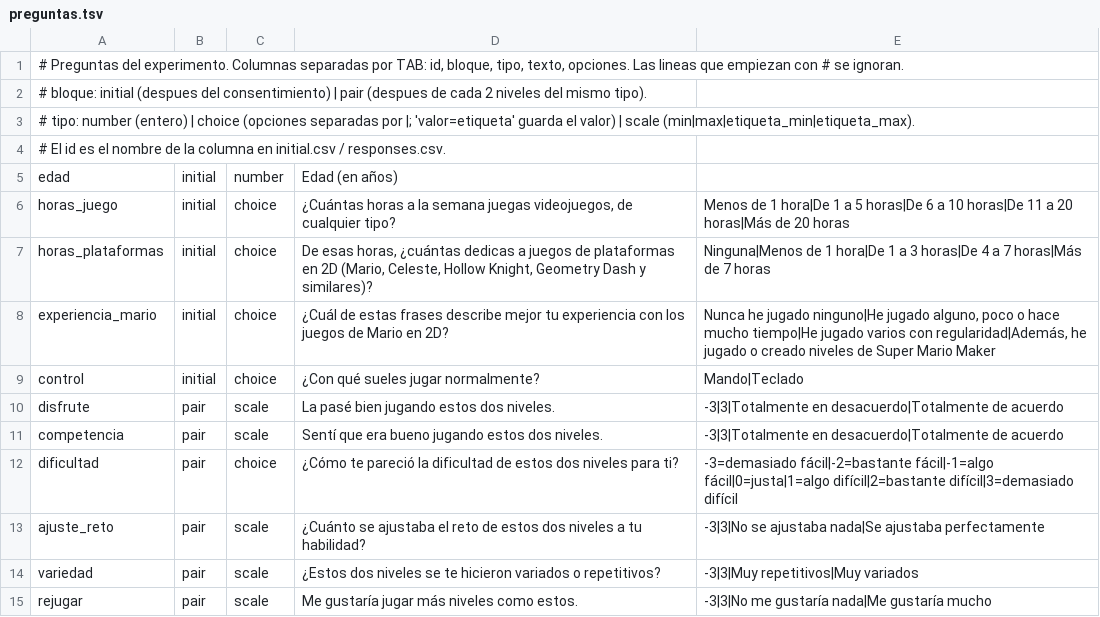
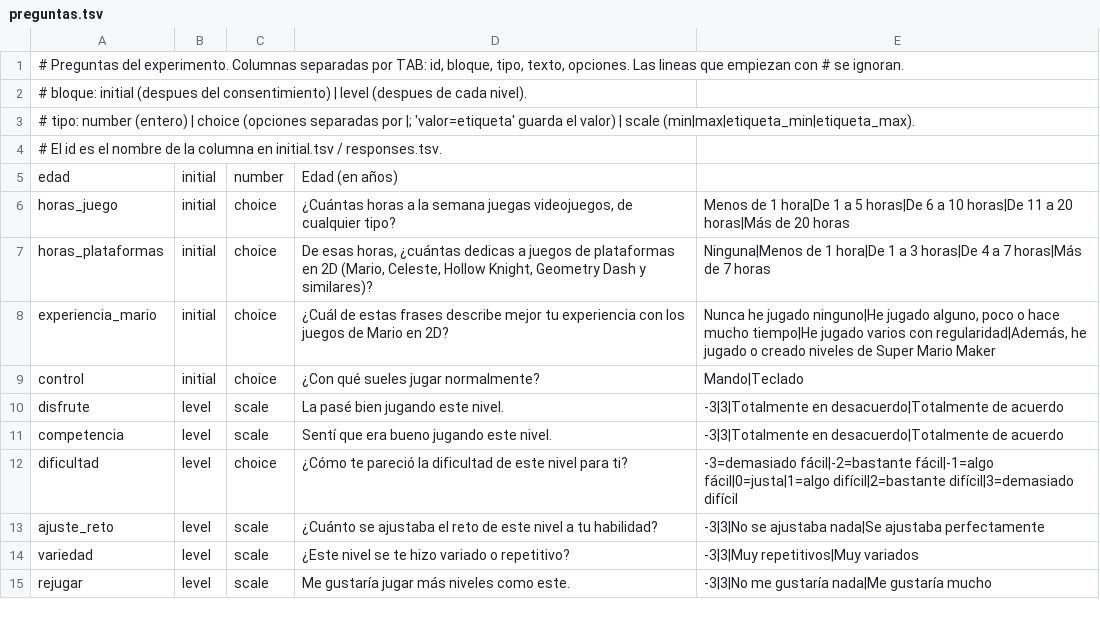
Before and after one commit to Nell-170/Mario-Ai, a TSV file: src/experiment/preguntas.tsv, drawn as a sheet.

Commit message:
Use a 6x6 Williams Latin square and ask the questionnaire after every level
Replace groups A/B/C with sequences S1-S6 so each level type appears
once per position and follows every other type equally often. Reword
the questions for a single level and save one row per level in
responses.tsv.

```diff
--- a/src/experiment/preguntas.tsv
+++ b/src/experiment/preguntas.tsv
@@ -1,5 +1,5 @@
 # Preguntas del experimento. Columnas separadas por TAB: id, bloque, tipo, texto, opciones. Las lineas que empiezan con # se ignoran.
-# bloque: initial (despues del consentimiento) | pair (despues de cada 2 niveles del mismo tipo).
+# bloque: initial (despues del consentimiento) | level (despues de cada nivel).
 # tipo: number (entero) | choice (opciones separadas por |; 'valor=etiqueta' guarda el valor) | scale (min|max|etiqueta_min|etiqueta_max).
-# El id es el nombre de la columna en initial.csv / responses.csv.
+# El id es el nombre de la columna en initial.tsv / responses.tsv.
 edad	initial	number	Edad (en años)	
@@ -9,7 +9,7 @@ experiencia_mario	initial	choice	¿Cuál de estas frases describe mejor tu exper
 control	initial	choice	¿Con qué sueles jugar normalmente?	Mando|Teclado
-disfrute	pair	scale	La pasé bien jugando estos dos niveles.	-3|3|Totalmente en desacuerdo|Totalmente de acuerdo
-competencia	pair	scale	Sentí que era bueno jugando estos dos niveles.	-3|3|Totalmente en desacuerdo|Totalmente de acuerdo
-dificultad	pair	choice	¿Cómo te pareció la dificultad de estos dos niveles para ti?	-3=demasiado fácil|-2=bastante fácil|-1=algo fácil|0=justa|1=algo difícil|2=bastante difícil|3=demasiado difícil
-ajuste_reto	pair	scale	¿Cuánto se ajustaba el reto de estos dos niveles a tu habilidad?	-3|3|No se ajustaba nada|Se ajustaba perfectamente
-variedad	pair	scale	¿Estos dos niveles se te hicieron variados o repetitivos?	-3|3|Muy repetitivos|Muy variados
-rejugar	pair	scale	Me gustaría jugar más niveles como estos.	-3|3|No me gustaría nada|Me gustaría mucho
+disfrute	level	scale	La pasé bien jugando este nivel.	-3|3|Totalmente en desacuerdo|Totalmente de acuerdo
+competencia	level	scale	Sentí que era bueno jugando este nivel.	-3|3|Totalmente en desacuerdo|Totalmente de acuerdo
+dificultad	level	choice	¿Cómo te pareció la dificultad de este nivel para ti?	-3=demasiado fácil|-2=bastante fácil|-1=algo fácil|0=justa|1=algo difícil|2=bastante difícil|3=demasiado difícil
+ajuste_reto	level	scale	¿Cuánto se ajustaba el reto de este nivel a tu habilidad?	-3|3|No se ajustaba nada|Se ajustaba perfectamente
+variedad	level	scale	¿Este nivel se te hizo variado o repetitivo?	-3|3|Muy repetitivos|Muy variados
+rejugar	level	scale	Me gustaría jugar más niveles como este.	-3|3|No me gustaría nada|Me gustaría mucho
```
Also changed, not shown: 1 other file.
